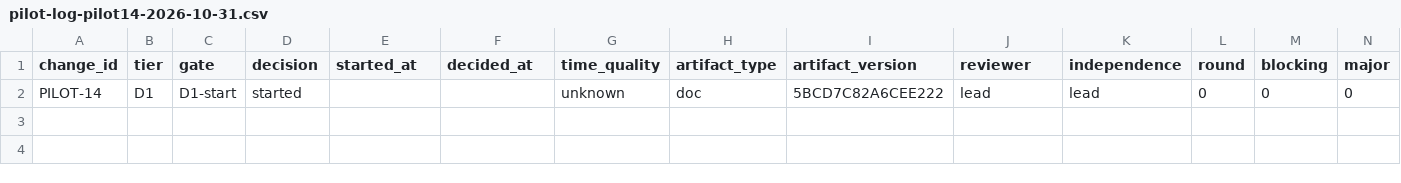
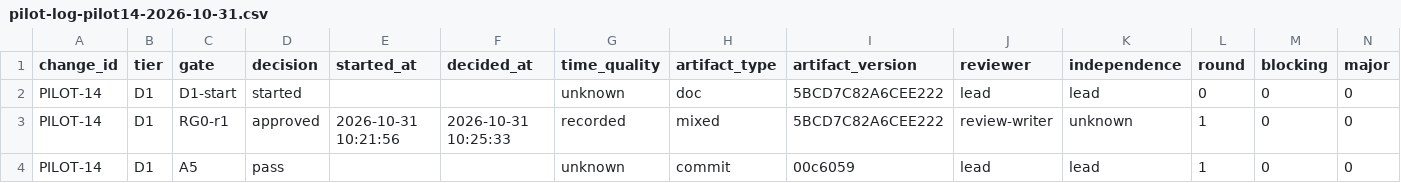
Before and after one commit to wu908/topicai, a CSV file: docs/reviews/pilot-log-pilot14-2026-10-31.csv, drawn as a sheet; only a part is shown; rows hold the shown columns only; the diff names each change by its address in the sheet, - before the commit and + after, or states it on an @@ line.

Commit message:
docs(pilot14): A5 evidence + RG0 r1 approve report + log

```diff
--- a/docs/reviews/pilot-log-pilot14-2026-10-31.csv
+++ b/docs/reviews/pilot-log-pilot14-2026-10-31.csv
+row 3: PILOT-14 | D1 | RG0-r1 | approved | 2026-10-31 10:21:56 | 2026-10-31 10:25:33 | recorded | mixed | 5BCD7C82A6CEE222 | review-writer | unknown | 1 | 0 | 0
+row 4: PILOT-14 | D1 | A5 | pass |  |  | unknown | commit | 00c6059 | lead | lead | 1 | 0 | 0
```
Also changed, not shown: 2 other files.
